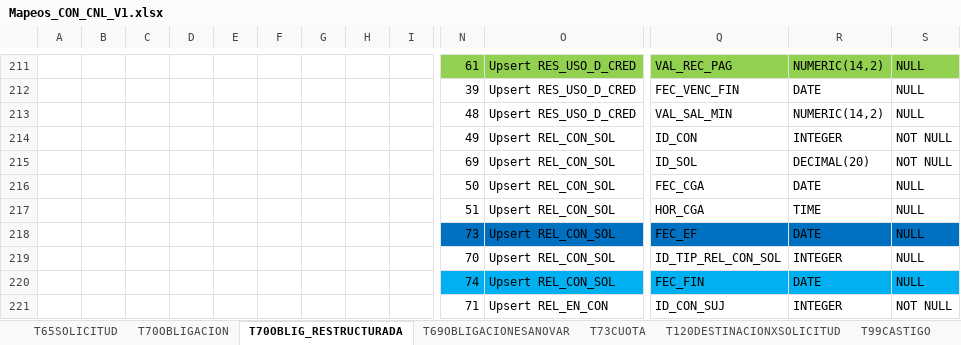
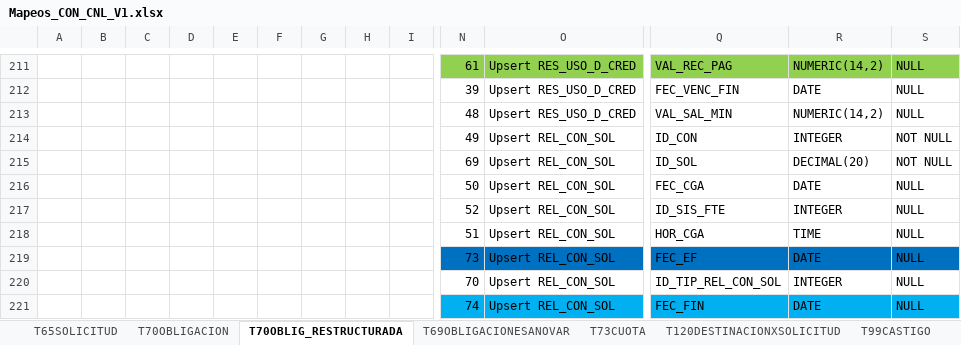
Before and after one commit to dliraFIT/dise-o-popular-dwh, an Excel workbook: Cnl/Mapeos_CON_CNL_V1.xlsx, sheet T70OBLIG_RESTRUCTURADA, drawn as a sheet; only a part is shown, gaps mark what is left out; the shorter side is filled out with more unchanged rows; values as stored, in another font and other column widths than the file's, no borders; rows hold the shown columns only; the diff names each change by its address in the sheet, - before the commit and + after, or states it on an @@ line.

```diff
--- a/Cnl/Mapeos_CON_CNL_V1.xlsx (sheet T70OBLIG_RESTRUCTURADA)
+++ b/Cnl/Mapeos_CON_CNL_V1.xlsx (sheet T70OBLIG_RESTRUCTURADA)
+row 217:  |  |  |  |  |  |  |  |  | 52 | Upsert REL_CON_SOL | ID_SIS_FTE | INTEGER | NULL
```
Also changed, not shown: sheet T69OBLIGACIONESANOVAR, sheet T70OBLIGACION, Otorgamiento/Mapeos_SOL_Otorgamiento_V1.xlsx, 2 other files.
